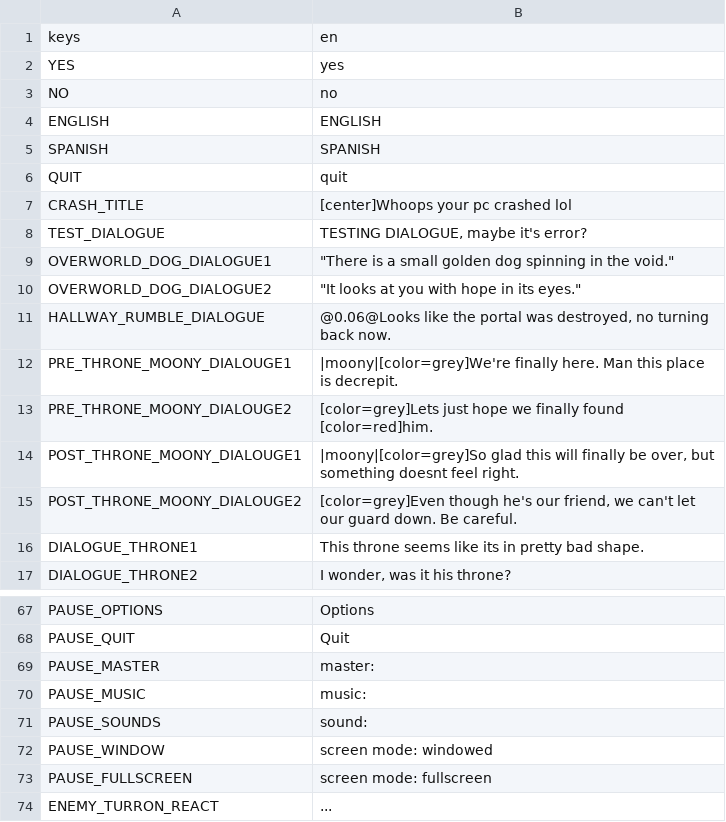
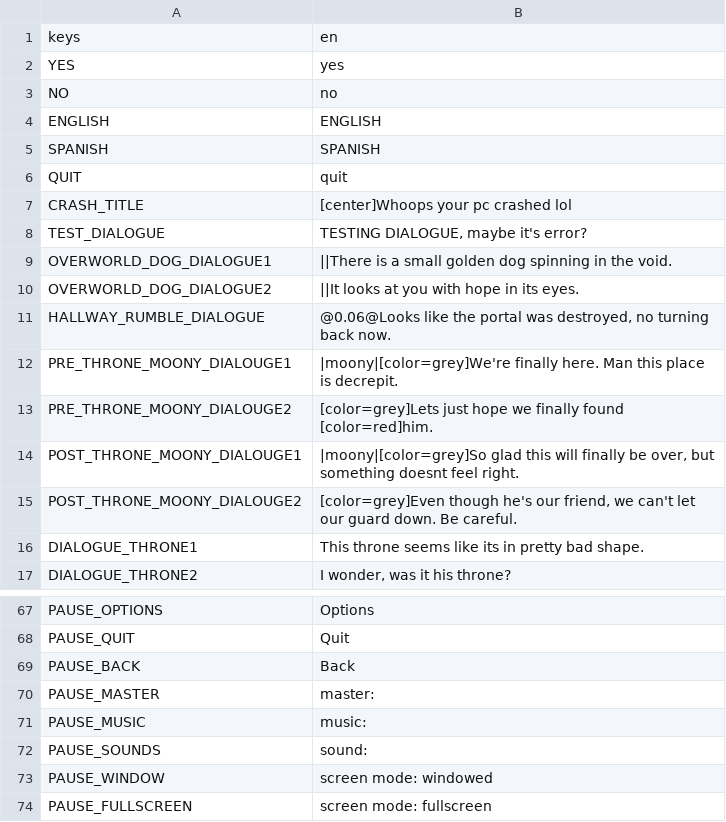
Before and after one commit to night-glider/Ena-s-tale, a CSV file: languages/general_text.csv, drawn as a sheet; only a part is shown, gaps mark what is left out; the shorter side is filled out with more unchanged rows.

Commit message:
updated translation data

```diff
--- a/languages/general_text.csv
+++ b/languages/general_text.csv
@@ -8,4 +8,4 @@ CRASH_TITLE,[center]Whoops your pc crashed lol
 TEST_DIALOGUE,"TESTING DIALOGUE, maybe it's error?"
-OVERWORLD_DOG_DIALOGUE1,"""There is a small golden dog spinning in the void."""
-OVERWORLD_DOG_DIALOGUE2,"""It looks at you with hope in its eyes."""
+OVERWORLD_DOG_DIALOGUE1,||There is a small golden dog spinning in the void.
+OVERWORLD_DOG_DIALOGUE2,||It looks at you with hope in its eyes.
 HALLWAY_RUMBLE_DIALOGUE,"@0.06@Looks like the portal was destroyed, no turning back now."
@@ -86,2 +86,3 @@ PAUSE_OPTIONS,Options
 PAUSE_QUIT,Quit
+PAUSE_BACK,Back
 PAUSE_MASTER,master:
```
Also changed, not shown: 6 other files.
